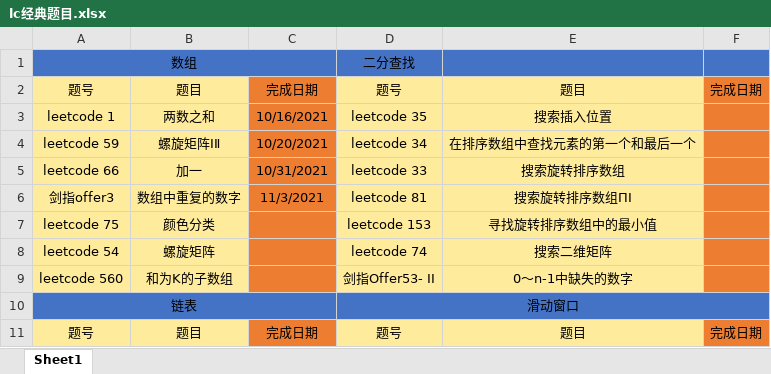
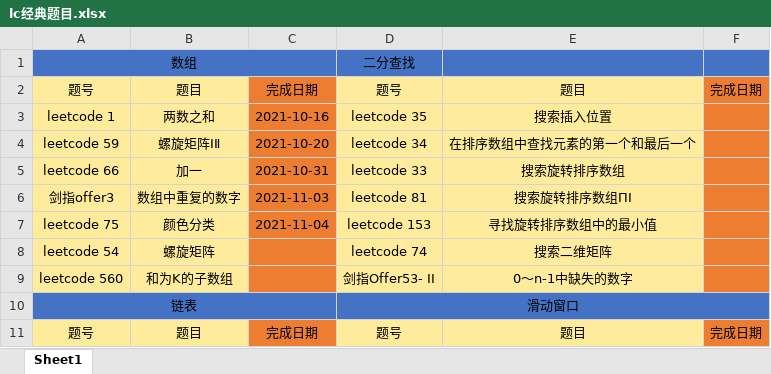
Before and after one commit to hs-zhangsan/leetcode, an Excel workbook: lc经典题目/lc经典题目.xlsx, sheet Sheet1, drawn as a sheet; only a part is shown; values as stored, in another font and other column widths than the file's, no borders; the diff names each change by its address in the sheet, - before the commit and + after, or states it on an @@ line.

```diff
--- a/lc经典题目/lc经典题目.xlsx (sheet Sheet1)
+++ b/lc经典题目/lc经典题目.xlsx (sheet Sheet1)
-C3: 10/16/2021
+C3: 2021-10-16
-C4: 10/20/2021
+C4: 2021-10-20
-C5: 10/31/2021
+C5: 2021-10-31
-C6: 11/3/2021
+C6: 2021-11-03
-C7: (empty)
+C7: 2021-11-04
```
Also changed, not shown: 3 other files.
